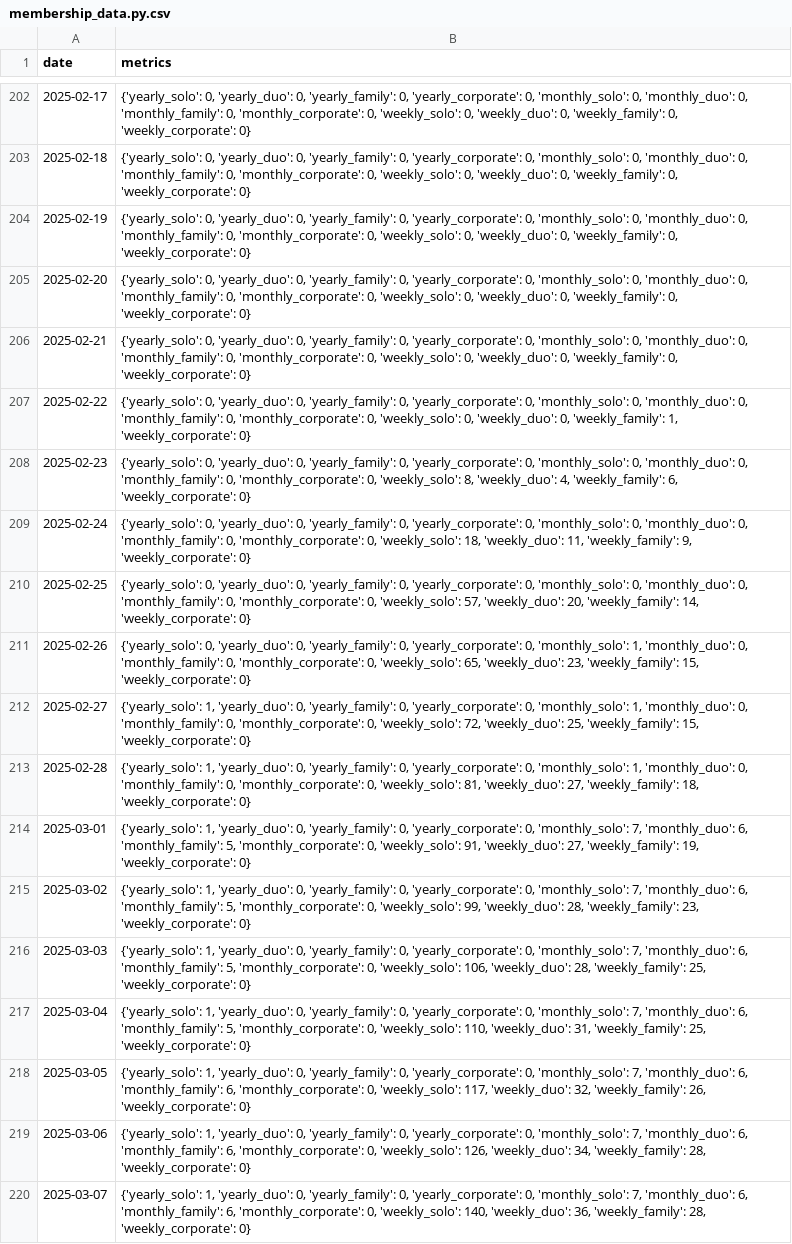
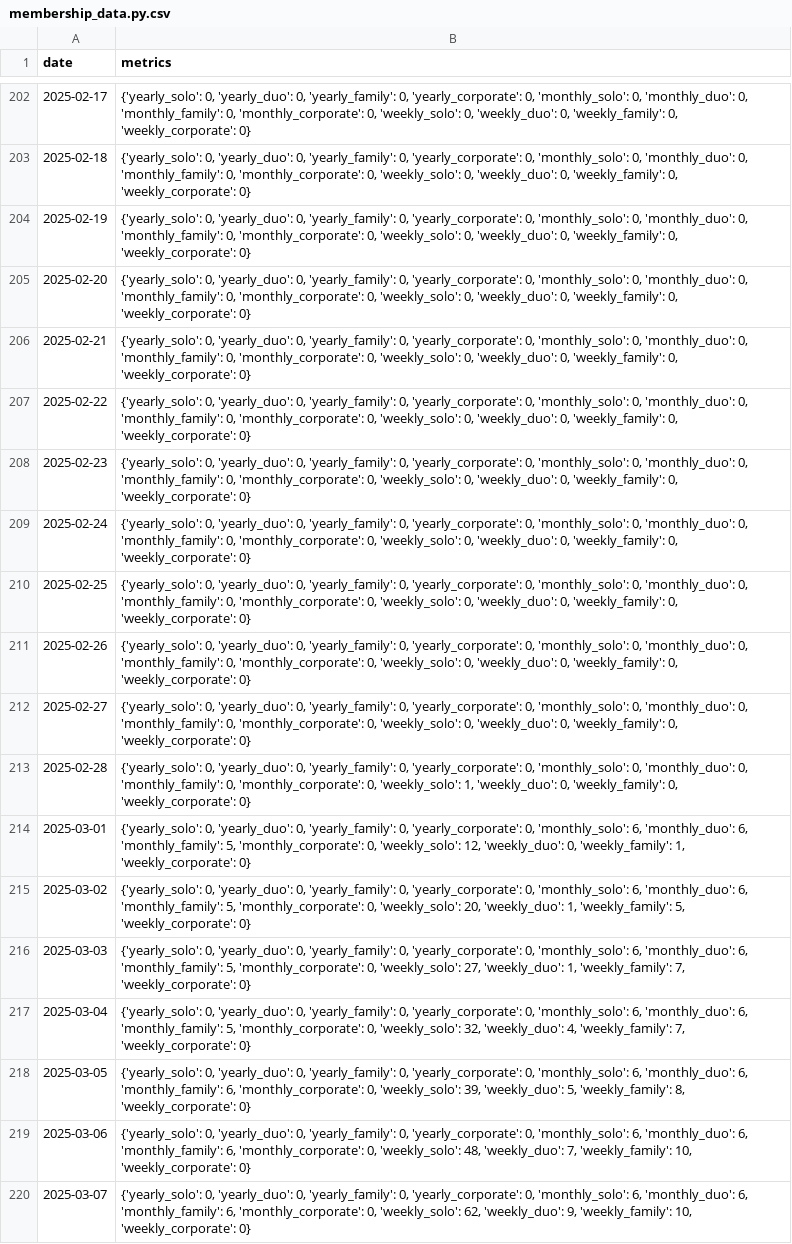
Before and after one commit to steelferguson/basin-climbing-dashboard, a CSV file: data/outputs/membership_data.py.csv, drawn as a sheet; only a part is shown, gaps mark what is left out; the diff covers the shown part only; the diff names each change by its address in the sheet, - before the commit and + after, or states it on an @@ line.

```diff
--- a/data/outputs/membership_data.py.csv
+++ b/data/outputs/membership_data.py.csv
-B207 (metrics): …0, 'weekly_family': 1, 'weekly_corporate': 0}
+B207 (metrics): …0, 'weekly_family': 0, 'weekly_corporate': 0}
-B208 (metrics): …0, 'weekly_solo': 8, 'weekly_duo': 4, 'weekly_family': 6, 'weekly_corporate': 0}
+B208 (metrics): …0, 'weekly_solo': 0, 'weekly_duo': 0, 'weekly_family': 0, 'weekly_corporate': 0}
-B209 (metrics): …0, 'weekly_solo': 18, 'weekly_duo': 11, 'weekly_family': 9, 'weekly_corporate': 0}
+B209 (metrics): …0, 'weekly_solo': 0, 'weekly_duo': 0, 'weekly_family': 0, 'weekly_corporate': 0}
-B210 (metrics): …0, 'weekly_solo': 57, 'weekly_duo': 20, 'weekly_family': 14, 'weekly_corporate': 0}
+B210 (metrics): …0, 'weekly_solo': 0, 'weekly_duo': 0, 'weekly_family': 0, 'weekly_corporate': 0}
-B211 (metrics): …0, 'monthly_solo': 1, 'monthly_duo': 0, 'monthly_family': 0, 'monthly_corporate': 0, 'weekly_solo': 65, 'weekly_duo': 23, 'weekly_family': 15, 'weekly_corporate': 0}
+B211 (metrics): …0, 'monthly_solo': 0, 'monthly_duo': 0, 'monthly_family': 0, 'monthly_corporate': 0, 'weekly_solo': 0, 'weekly_duo': 0, 'weekly_family': 0, 'weekly_corporate': 0}
-B212 (metrics): {'yearly_solo': 1, 'yearly_duo': 0, 'yearly_family': 0, 'yearly_corporate': 0, 'monthly_solo': 1, 'monthly_duo': 0, 'monthly_family': 0, 'monthly_corporate': 0, 'weekly_solo': 72, 'weekly_duo': 25, 'weekly_family': 15, 'weekly_corporate': 0}
+B212 (metrics): {'yearly_solo': 0, 'yearly_duo': 0, 'yearly_family': 0, 'yearly_corporate': 0, 'monthly_solo': 0, 'monthly_duo': 0, 'monthly_family': 0, 'monthly_corporate': 0, 'weekly_solo': 0, 'weekly_duo': 0, 'weekly_family': 0, 'weekly_corporate': 0}
-B213 (metrics): {'yearly_solo': 1, 'yearly_duo': 0, 'yearly_family': 0, 'yearly_corporate': 0, 'monthly_solo': 1, 'monthly_duo': 0, 'monthly_family': 0, 'monthly_corporate': 0, 'weekly_solo': 81, 'weekly_duo': 27, 'weekly_family': 18, 'weekly_corporate': 0}
+B213 (metrics): {'yearly_solo': 0, 'yearly_duo': 0, 'yearly_family': 0, 'yearly_corporate': 0, 'monthly_solo': 0, 'monthly_duo': 0, 'monthly_family': 0, 'monthly_corporate': 0, 'weekly_solo': 1, 'weekly_duo': 0, 'weekly_family': 0, 'weekly_corporate': 0}
-B214 (metrics): {'yearly_solo': 1, 'yearly_duo': 0, 'yearly_family': 0, 'yearly_corporate': 0, 'monthly_solo': 7, 'monthly_duo': 6, 'monthly_family': 5, 'monthly_corporate': 0, 'weekly_solo': 91, 'weekly_duo': 27, 'weekly_family': 19, 'weekly_corporate': 0}
+B214 (metrics): {'yearly_solo': 0, 'yearly_duo': 0, 'yearly_family': 0, 'yearly_corporate': 0, 'monthly_solo': 6, 'monthly_duo': 6, 'monthly_family': 5, 'monthly_corporate': 0, 'weekly_solo': 12, 'weekly_duo': 0, 'weekly_family': 1, 'weekly_corporate': 0}
-B215 (metrics): {'yearly_solo': 1, 'yearly_duo': 0, 'yearly_family': 0, 'yearly_corporate': 0, 'monthly_solo': 7, 'monthly_duo': 6, 'monthly_family': 5, 'monthly_corporate': 0, 'weekly_solo': 99, 'weekly_duo': 28, 'weekly_family': 23, 'weekly_corporate': 0}
+B215 (metrics): {'yearly_solo': 0, 'yearly_duo': 0, 'yearly_family': 0, 'yearly_corporate': 0, 'monthly_solo': 6, 'monthly_duo': 6, 'monthly_family': 5, 'monthly_corporate': 0, 'weekly_solo': 20, 'weekly_duo': 1, 'weekly_family': 5, 'weekly_corporate': 0}
-B216 (metrics): {'yearly_solo': 1, 'yearly_duo': 0, 'yearly_family': 0, 'yearly_corporate': 0, 'monthly_solo': 7, 'monthly_duo': 6, 'monthly_family': 5, 'monthly_corporate': 0, 'weekly_solo': 106, 'weekly_duo': 28, 'weekly_family': 25, 'weekly_corporate': 0}
+B216 (metrics): {'yearly_solo': 0, 'yearly_duo': 0, 'yearly_family': 0, 'yearly_corporate': 0, 'monthly_solo': 6, 'monthly_duo': 6, 'monthly_family': 5, 'monthly_corporate': 0, 'weekly_solo': 27, 'weekly_duo': 1, 'weekly_family': 7, 'weekly_corporate': 0}
-B217 (metrics): {'yearly_solo': 1, 'yearly_duo': 0, 'yearly_family': 0, 'yearly_corporate': 0, 'monthly_solo': 7, 'monthly_duo': 6, 'monthly_family': 5, 'monthly_corporate': 0, 'weekly_solo': 110, 'weekly_duo': 31, 'weekly_family': 25, 'weekly_corporate': 0}
+B217 (metrics): {'yearly_solo': 0, 'yearly_duo': 0, 'yearly_family': 0, 'yearly_corporate': 0, 'monthly_solo': 6, 'monthly_duo': 6, 'monthly_family': 5, 'monthly_corporate': 0, 'weekly_solo': 32, 'weekly_duo': 4, 'weekly_family': 7, 'weekly_corporate': 0}
-B218 (metrics): {'yearly_solo': 1, 'yearly_duo': 0, 'yearly_family': 0, 'yearly_corporate': 0, 'monthly_solo': 7, 'monthly_duo': 6, 'monthly_family': 6, 'monthly_corporate': 0, 'weekly_solo': 117, 'weekly_duo': 32, 'weekly_family': 26, 'weekly_corporate': 0}
+B218 (metrics): {'yearly_solo': 0, 'yearly_duo': 0, 'yearly_family': 0, 'yearly_corporate': 0, 'monthly_solo': 6, 'monthly_duo': 6, 'monthly_family': 6, 'monthly_corporate': 0, 'weekly_solo': 39, 'weekly_duo': 5, 'weekly_family': 8, 'weekly_corporate': 0}
-B219 (metrics): {'yearly_solo': 1, 'yearly_duo': 0, 'yearly_family': 0, 'yearly_corporate': 0, 'monthly_solo': 7, 'monthly_duo': 6, 'monthly_family': 6, 'monthly_corporate': 0, 'weekly_solo': 126, 'weekly_duo': 34, 'weekly_family': 28, 'weekly_corporate': 0}
+B219 (metrics): {'yearly_solo': 0, 'yearly_duo': 0, 'yearly_family': 0, 'yearly_corporate': 0, 'monthly_solo': 6, 'monthly_duo': 6, 'monthly_family': 6, 'monthly_corporate': 0, 'weekly_solo': 48, 'weekly_duo': 7, 'weekly_family': 10, 'weekly_corporate': 0}
-B220 (metrics): {'yearly_solo': 1, 'yearly_duo': 0, 'yearly_family': 0, 'yearly_corporate': 0, 'monthly_solo': 7, 'monthly_duo': 6, 'monthly_family': 6, 'monthly_corporate': 0, 'weekly_solo': 140, 'weekly_duo': 36, 'weekly_family': 28, 'weekly_corporate': 0}
+B220 (metrics): {'yearly_solo': 0, 'yearly_duo': 0, 'yearly_family': 0, 'yearly_corporate': 0, 'monthly_solo': 6, 'monthly_duo': 6, 'monthly_family': 6, 'monthly_corporate': 0, 'weekly_solo': 62, 'weekly_duo': 9, 'weekly_family': 10, 'weekly_corporate': 0}
```
Also changed, not shown: 7 added rows and 47 edited cells elsewhere in this file, 13 other files.
